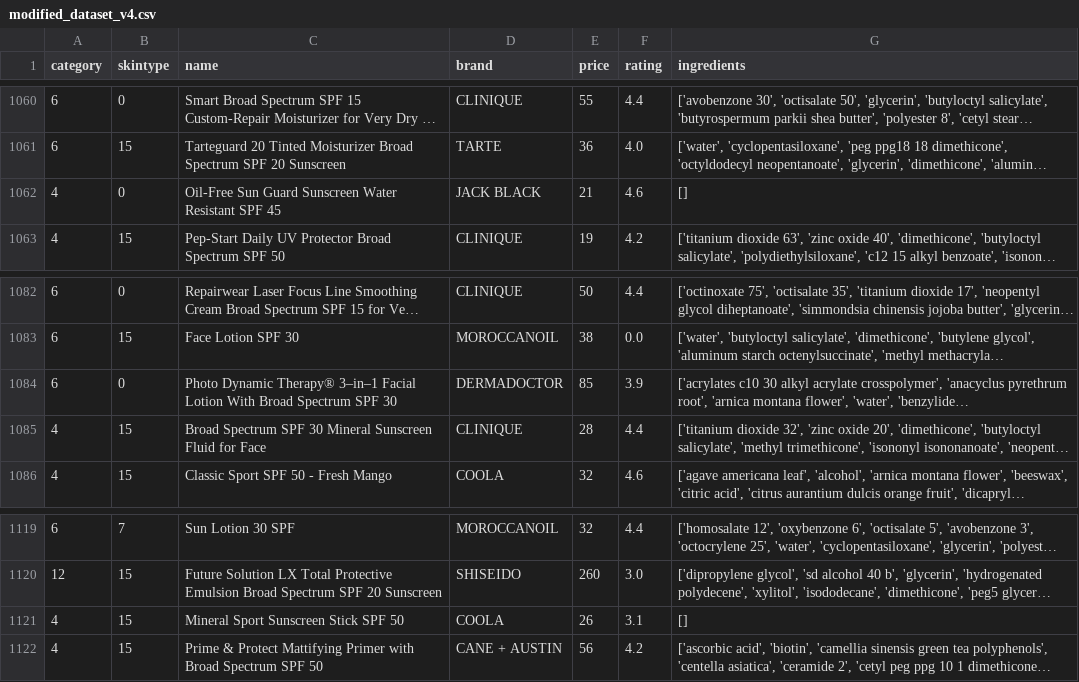
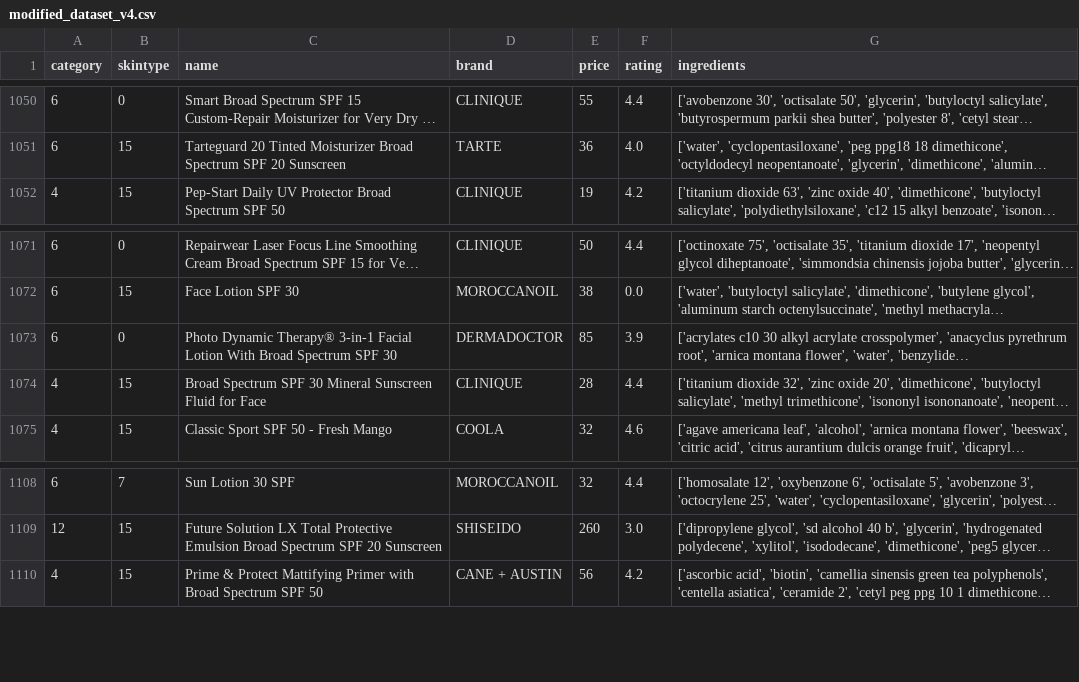
Before and after one commit to utk-cs340-fall24/Skincare-Recommender, a CSV file: recommender/data_cleaning/modified_dataset_v4.csv, drawn as a sheet; only a part is shown, gaps mark what is left out; long unchanged cells end in …; removed rows and columns are numbered as before the commit, all else as after; the diff covers the shown part only; the diff names each change by its address in the sheet, - before the commit and + after, or states it on an @@ line.

```diff
--- a/recommender/data_cleaning/modified_dataset_v4.csv
+++ b/recommender/data_cleaning/modified_dataset_v4.csv
-row 1062: 4 | 0 | Oil-Free Sun Guard Sunscreen Water Resistant SPF 45 | JACK BLACK | 21 | 4.6 | []
-C1073 (name): …Dynamic Therapy® 3–in–1 Facial Lotion…
+C1073 (name): …Dynamic Therapy® 3-in-1 Facial Lotion…
-row 1121: 4 | 15 | Mineral Sport Sunscreen Stick SPF 50 | COOLA | 26 | 3.1 | []
```
Also changed, not shown: 10 removed rows elsewhere in this file.
